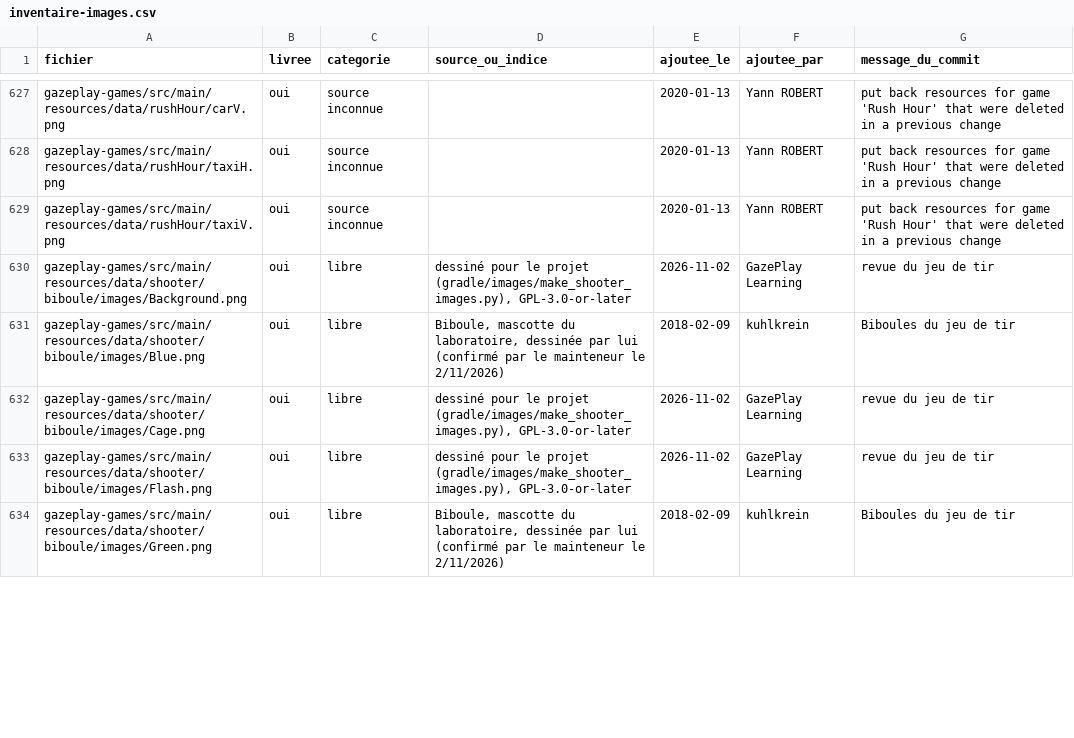
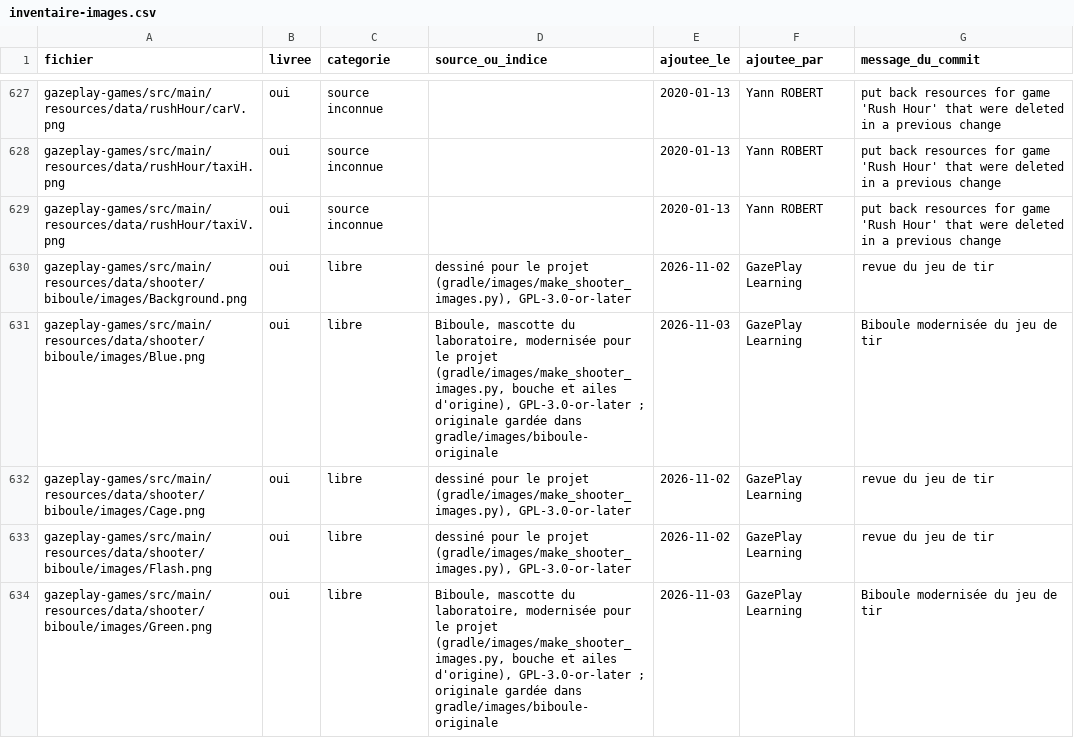
Before and after one commit to GazePlay/GazePlay, a CSV file: gradle/images/inventaire-images.csv, drawn as a sheet; only a part is shown, gaps mark what is left out; the diff covers the shown part only.

```diff
--- a/gradle/images/inventaire-images.csv
+++ b/gradle/images/inventaire-images.csv
@@ -630,5 +630,5 @@ gazeplay-games/src/main/resources/data/rushHour/taxiV.png,oui,source inconnue,,2
 gazeplay-games/src/main/resources/data/shooter/biboule/images/Background.png,oui,libre,"dessiné pour le projet (gradle/images/make_shooter_images.py), GPL-3.0-or-later",2026-11-02,GazePlay Learning,revue du jeu de tir
-gazeplay-games/src/main/resources/data/shooter/biboule/images/Blue.png,oui,libre,"Biboule, mascotte du laboratoire, dessinée par lui (confirmé par le mainteneur le 2/11/2026)",2018-02-09,kuhlkrein,Biboules du jeu de tir
+gazeplay-games/src/main/resources/data/shooter/biboule/images/Blue.png,oui,libre,"Biboule, mascotte du laboratoire, modernisée pour le projet (gradle/images/make_shooter_images.py, bouche et ailes d'origine), GPL-3.0-or-later ; originale gardée dans gradle/images/biboule-originale",2026-11-03,GazePlay Learning,Biboule modernisée du jeu de tir
 gazeplay-games/src/main/resources/data/shooter/biboule/images/Cage.png,oui,libre,"dessiné pour le projet (gradle/images/make_shooter_images.py), GPL-3.0-or-later",2026-11-02,GazePlay Learning,revue du jeu de tir
 gazeplay-games/src/main/resources/data/shooter/biboule/images/Flash.png,oui,libre,"dessiné pour le projet (gradle/images/make_shooter_images.py), GPL-3.0-or-later",2026-11-02,GazePlay Learning,revue du jeu de tir
-gazeplay-games/src/main/resources/data/shooter/biboule/images/Green.png,oui,libre,"Biboule, mascotte du laboratoire, dessinée par lui (confirmé par le mainteneur le 2/11/2026)",2018-02-09,kuhlkrein,Biboules du jeu de tir
+gazeplay-games/src/main/resources/data/shooter/biboule/images/Green.png,oui,libre,"Biboule, mascotte du laboratoire, modernisée pour le projet (gradle/images/make_shooter_images.py, bouche et ailes d'origine), GPL-3.0-or-later ; originale gardée dans gradle/images/biboule-originale",2026-11-03,GazePlay Learning,Biboule modernisée du jeu de tir
```
Also changed, not shown: 14 edited cells elsewhere in this file, 12 other files.
